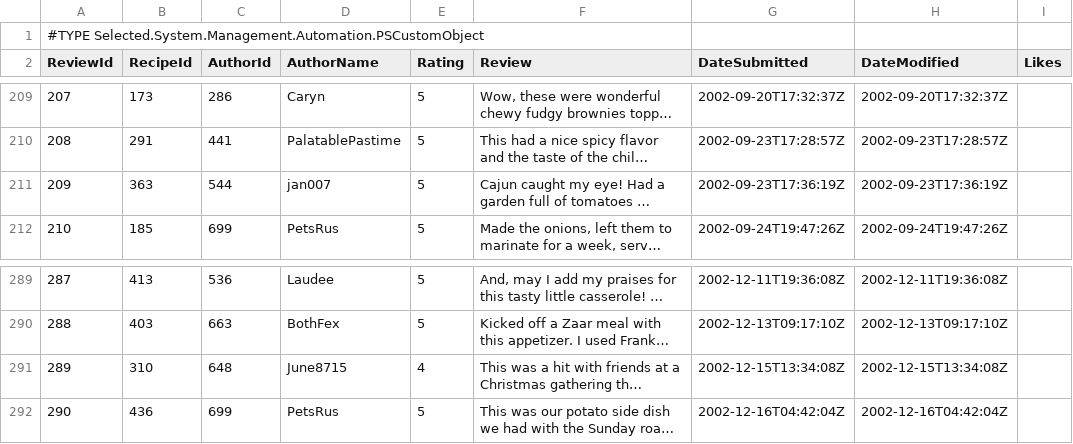
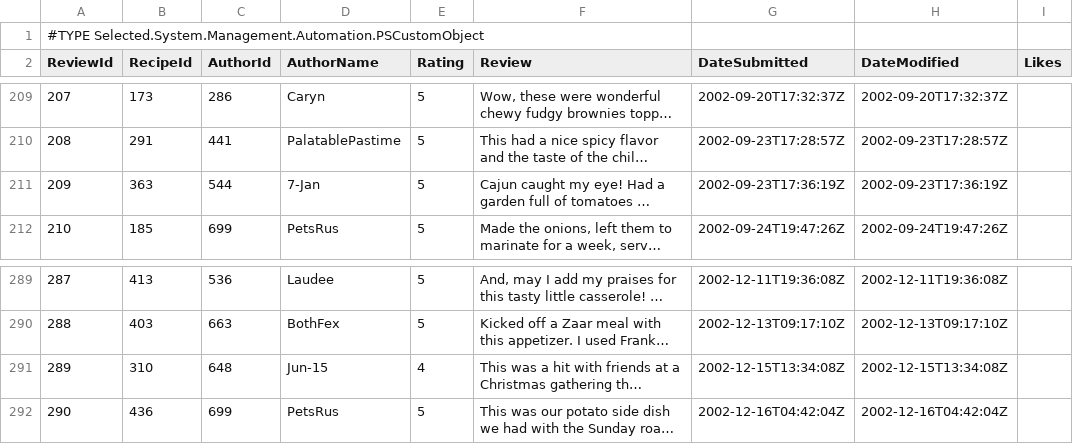
Before and after one commit to UltiChoco/SUSTech_CS307_Project-2_SUSTC-API, a CSV file: sustc-runner/data/csv/reviews_head300.csv, drawn as a sheet; only a part is shown, gaps mark what is left out; long unchanged cells end in …; the diff names each change by its address in the sheet, - before the commit and + after, or states it on an @@ line.

```diff
--- a/sustc-runner/data/csv/reviews_head300.csv
+++ b/sustc-runner/data/csv/reviews_head300.csv
-D211 (AuthorName): jan007
+D211 (AuthorName): 7-Jan
-D291 (AuthorName): June8715
+D291 (AuthorName): Jun-15
```
Also changed, not shown: sustc-runner/data/csv/users_head300.csv, 4 other files.
